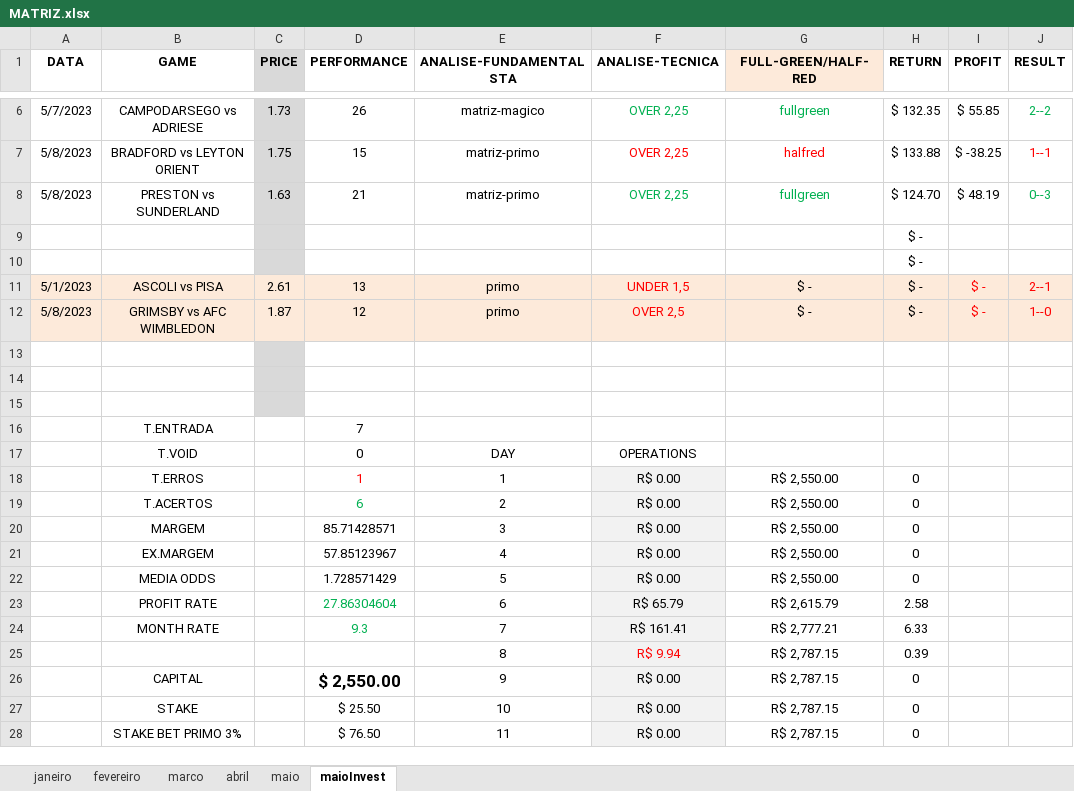
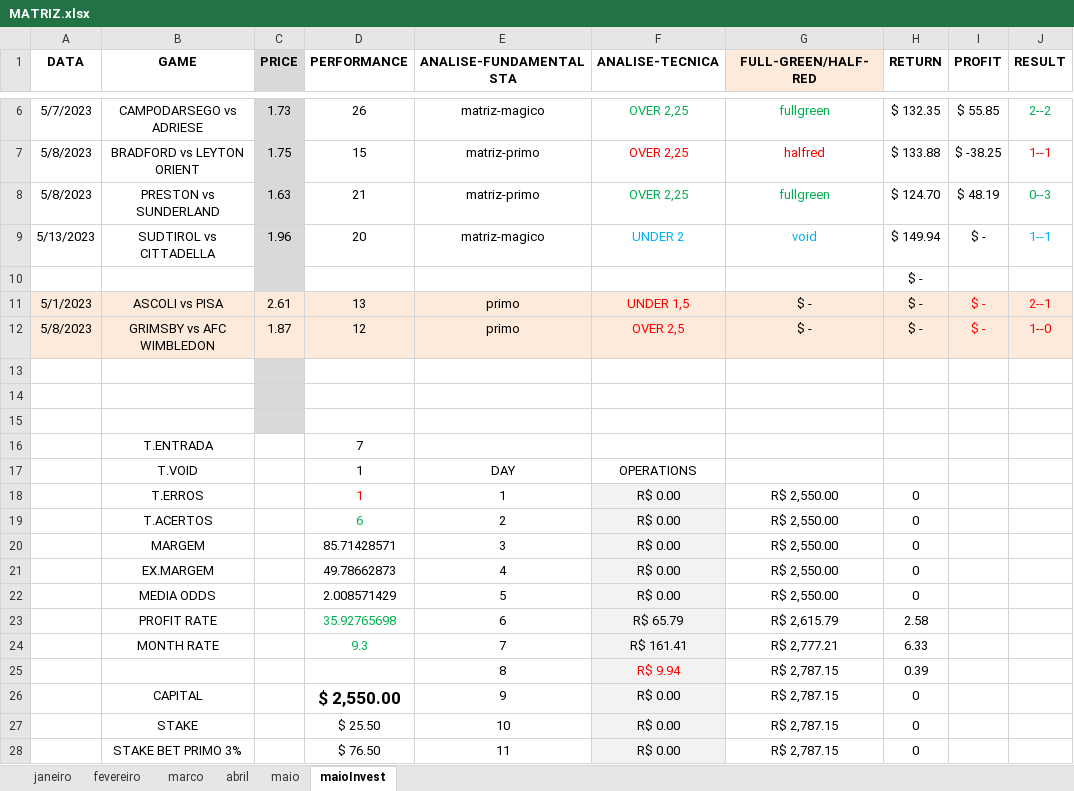
Before and after one commit to JardelLion/automationbet-matriz, an Excel workbook: tecnica_analise/2023/MATRIZ.xlsx, sheet maioInvest, drawn as a sheet; only a part is shown, gaps mark what is left out; values as stored, in another font and other column widths than the file's, no borders; charts and pictures and conditional formats not drawn; removed rows and columns are numbered as before the commit, all else as after; the diff names each change by its address in the sheet, - before the commit and + after, or states it on an @@ line.

Commit message:
updated15matriz

```diff
--- a/tecnica_analise/2023/MATRIZ.xlsx (sheet maioInvest)
+++ b/tecnica_analise/2023/MATRIZ.xlsx (sheet maioInvest)
-row 9:  |  |  |  |  |  |  | $ -
+row 9: 5/13/2023 | SUDTIROL vs CITTADELLA | 1.96 | 20 | matriz-magico | UNDER 2 | void | $ 149.94 | $ - | 1--1
-D17 (PERFORMANCE): 0
+D17 (PERFORMANCE): 1
-D21 (PERFORMANCE): 57.85123967
+D21 (PERFORMANCE): 49.78662873
-D22 (PERFORMANCE): 1.728571429
+D22 (PERFORMANCE): 2.008571429
-D23 (PERFORMANCE): 27.86304604
+D23 (PERFORMANCE): 35.92765698
```
Also changed, not shown: sheet maio, formulas that keep their value, charts or pictures, 2 other files.
